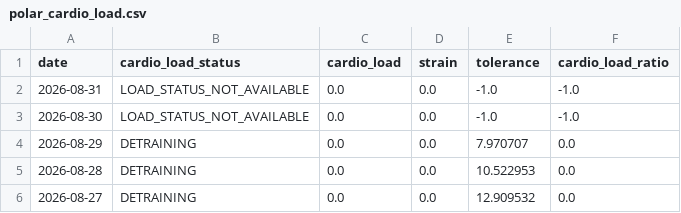
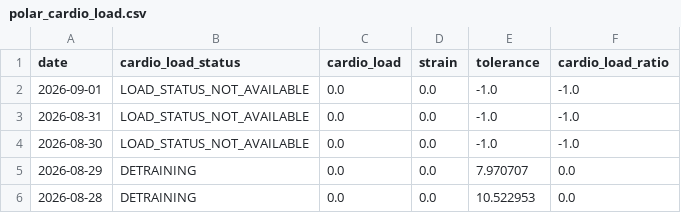
Before and after one commit to ricocousin/FF_Dashboard, a CSV file: polar_cardio_load.csv, drawn as a sheet; only a part is shown; the shorter side is filled out with more unchanged rows; the diff names each change by its address in the sheet, - before the commit and + after, or states it on an @@ line.

```diff
--- a/polar_cardio_load.csv
+++ b/polar_cardio_load.csv
+row 2: 2026-09-01 | LOAD_STATUS_NOT_AVAILABLE | 0.0 | 0.0 | -1.0 | -1.0
```
Also changed, not shown: 7 other files.
